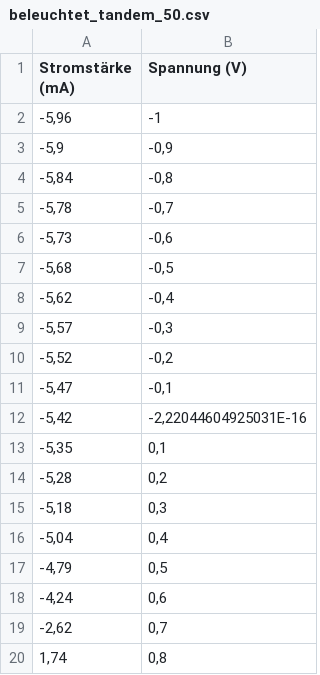
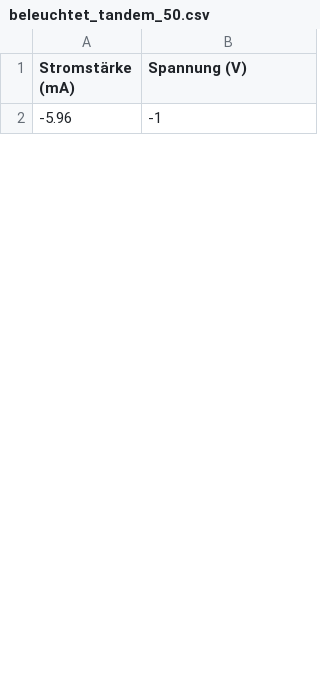
Before and after one commit to APN-Pucky/FPrakt, a CSV file: MP1/data/beleuchtet_tandem_50.csv, drawn as a sheet; only a part is shown; the diff covers the shown part only.

```diff
--- a/MP1/data/beleuchtet_tandem_50.csv
+++ b/MP1/data/beleuchtet_tandem_50.csv
@@ -1,20 +1,2 @@
 Stromstärke (mA);Spannung (V)
--5,96;-1
--5,9;-0,9
--5,84;-0,8
--5,78;-0,7
--5,73;-0,6
--5,68;-0,5
--5,62;-0,4
--5,57;-0,3
--5,52;-0,2
--5,47;-0,1
--5,42;-2,22044604925031E-16
--5,35;0,1
--5,28;0,2
--5,18;0,3
--5,04;0,4
--4,79;0,5
--4,24;0,6
--2,62;0,7
-1,74;0,8
+-5.96;-1
```
Also changed, not shown: 39 added rows and 21 removed rows elsewhere in this file, MP1/data/beleuchtet_poly_20.csv, MP1/data/beleuchtet_poly_35.csv, 6 other files.
